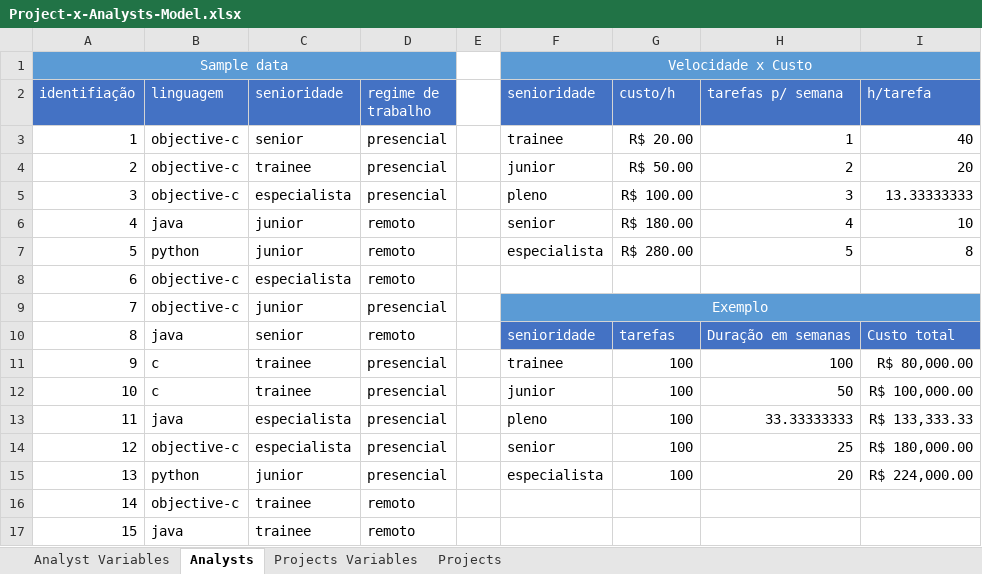
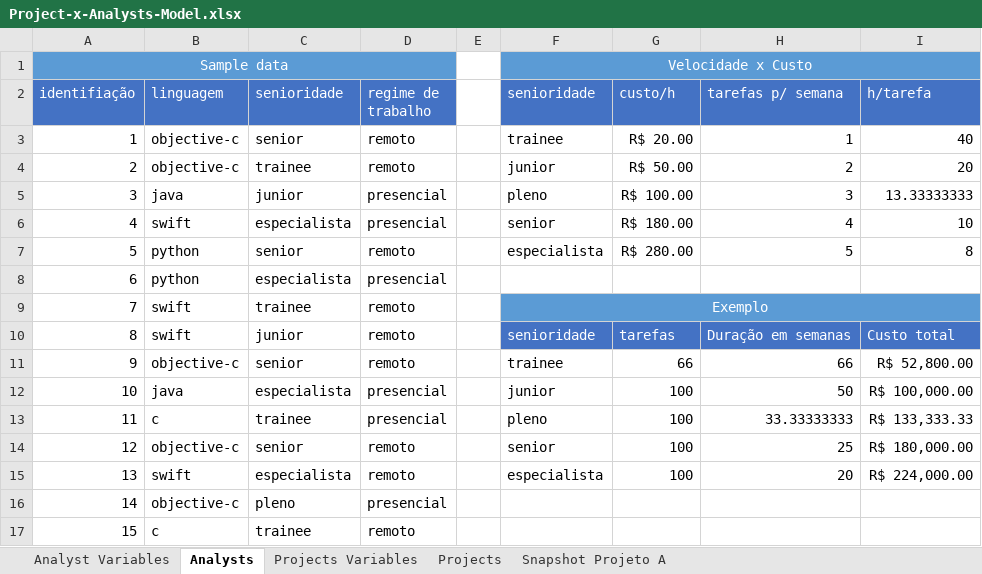
Before and after one commit to leonardorock/projects-x-analysts, an Excel workbook: Sheets/Project-x-Analysts-Model.xlsx, sheet Analysts, drawn as a sheet; values as stored, in another font and other column widths than the file's, no borders; the diff names each change by its address in the sheet, - before the commit and + after, or states it on an @@ line.

Commit message:
adding project snapshot

```diff
--- a/Sheets/Project-x-Analysts-Model.xlsx (sheet Analysts)
+++ b/Sheets/Project-x-Analysts-Model.xlsx (sheet Analysts)
+sheet tab: Snapshot Projeto A
-D3:D4 (regime de trabalho): presencial
+D3:D4 (regime de trabalho): remoto
-B5 (linguagem): objective-c
+B5 (linguagem): java
-C5 (senioridade): especialista
+C5 (senioridade): junior
-B6 (linguagem): java
+B6 (linguagem): swift
-C6 (senioridade): junior
+C6 (senioridade): especialista
-D6 (regime de trabalho): remoto
+D6 (regime de trabalho): presencial
-C7 (senioridade): junior
+C7 (senioridade): senior
-B8 (linguagem): objective-c
+B8 (linguagem): python
-D8 (regime de trabalho): remoto
+D8 (regime de trabalho): presencial
-B9 (linguagem): objective-c
+B9 (linguagem): swift
-C9 (senioridade): junior
+C9 (senioridade): trainee
-D9 (regime de trabalho): presencial
+D9 (regime de trabalho): remoto
-B10 (linguagem): java
+B10 (linguagem): swift
-C10 (senioridade): senior
+C10 (senioridade): junior
-B11 (linguagem): c
+B11 (linguagem): objective-c
-C11 (senioridade): trainee
+C11 (senioridade): senior
-D11 (regime de trabalho): presencial
+D11 (regime de trabalho): remoto
-G11 (custo/h): 100
+G11 (custo/h): 66
-H11 (tarefas p/ semana): 100
+H11 (tarefas p/ semana): 66
-I11 (h/tarefa): R$ 80,000.00
+I11 (h/tarefa): R$ 52,800.00
-B12 (linguagem): c
+B12 (linguagem): java
-C12 (senioridade): trainee
+C12 (senioridade): especialista
-B13 (linguagem): java
+B13 (linguagem): c
-C13 (senioridade): especialista
+C13 (senioridade): trainee
-C14 (senioridade): especialista
+C14 (senioridade): senior
-D14:D15 (regime de trabalho): presencial
+D14:D15 (regime de trabalho): remoto
-B15 (linguagem): python
+B15 (linguagem): swift
-C15 (senioridade): junior
+C15 (senioridade): especialista
-C16 (senioridade): trainee
+C16 (senioridade): pleno
-D16 (regime de trabalho): remoto
+D16 (regime de trabalho): presencial
-B17 (linguagem): java
+B17 (linguagem): c
```
Also changed, not shown: sheet Projects.
